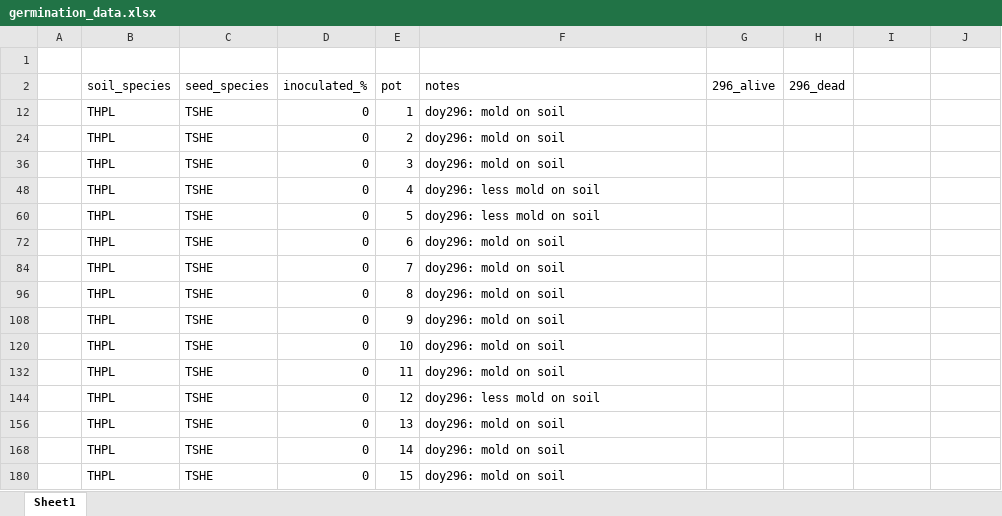
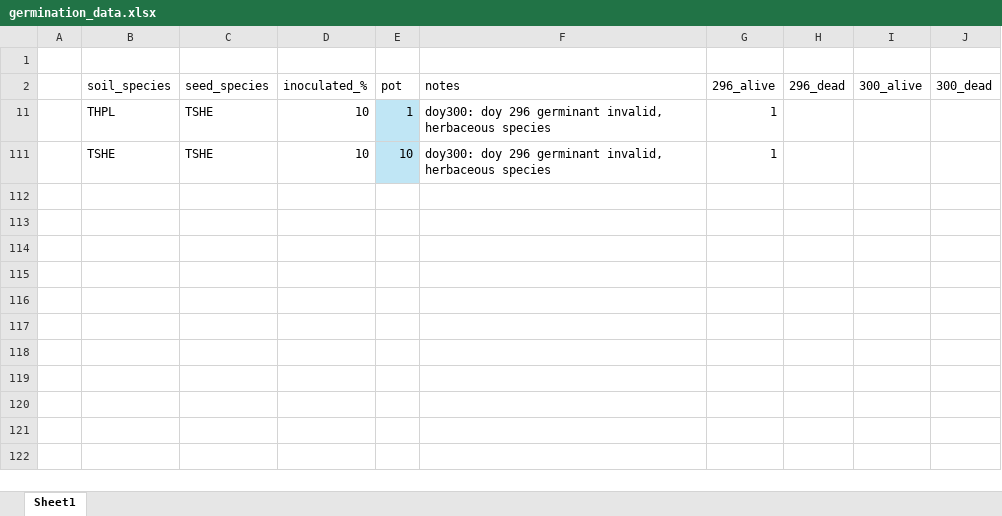
Before and after one commit to lizzieinvancouver/morasoilinoculation, an Excel workbook: data/germination_data.xlsx, sheet Sheet1, drawn as a sheet; values as stored, in another font and other column widths than the file's, no borders; table styles not drawn; removed rows and columns are numbered as before the commit, all else as after; the diff names each change by its address in the sheet, - before the commit and + after, or states it on an @@ line.

Commit message:
updated germination data

```diff
--- a/data/germination_data.xlsx (sheet Sheet1)
+++ b/data/germination_data.xlsx (sheet Sheet1)
-I2: (empty)
+I2: 300_alive
-J2: (empty)
+J2: 300_dead
-D11 (inoculated_%): 0
+D11 (inoculated_%): 10
-E11 fill: none
+E11 fill: #C0E6F5
-F11 (notes): doy296: mold on soil
+F11 (notes): doy300: doy 296 germinant invalid, herbaceous species
-G11 (296_alive): (empty)
+G11 (296_alive): 1
@@ row 24 hidden:  | THPL | TSHE | 0 | 2 | doy296: mold on soil @@
@@ row 36 hidden:  | THPL | TSHE | 0 | 3 | doy296: mold on soil @@
@@ row 48 hidden:  | THPL | TSHE | 0 | 4 | doy296: less mold on soil @@
@@ row 60 hidden:  | THPL | TSHE | 0 | 5 | doy296: less mold on soil @@
@@ row 72 hidden:  | THPL | TSHE | 0 | 6 | doy296: mold on soil @@
@@ row 84 hidden:  | THPL | TSHE | 0 | 7 | doy296: mold on soil @@
@@ row 96 hidden:  | THPL | TSHE | 0 | 8 | doy296: mold on soil @@
@@ row 108 hidden:  | THPL | TSHE | 0 | 9 | doy296: mold on soil @@
@@ row 120 hidden:  | THPL | TSHE | 0 | 10 | doy296: mold on soil @@
@@ row 132 hidden:  | THPL | TSHE | 0 | 11 | doy296: mold on soil @@
@@ row 144 hidden:  | THPL | TSHE | 0 | 12 | doy296: less mold on soil @@
@@ row 156 hidden:  | THPL | TSHE | 0 | 13 | doy296: mold on soil @@
@@ row 168 hidden:  | THPL | TSHE | 0 | 14 | doy296: mold on soil @@
@@ row 180 hidden:  | THPL | TSHE | 0 | 15 | doy296: mold on soil @@
+row 111:  | TSHE | TSHE | 10 | 10 | doy300: doy 296 germinant invalid, herbaceous species | 1
```
Also changed, not shown: hidden cells.
